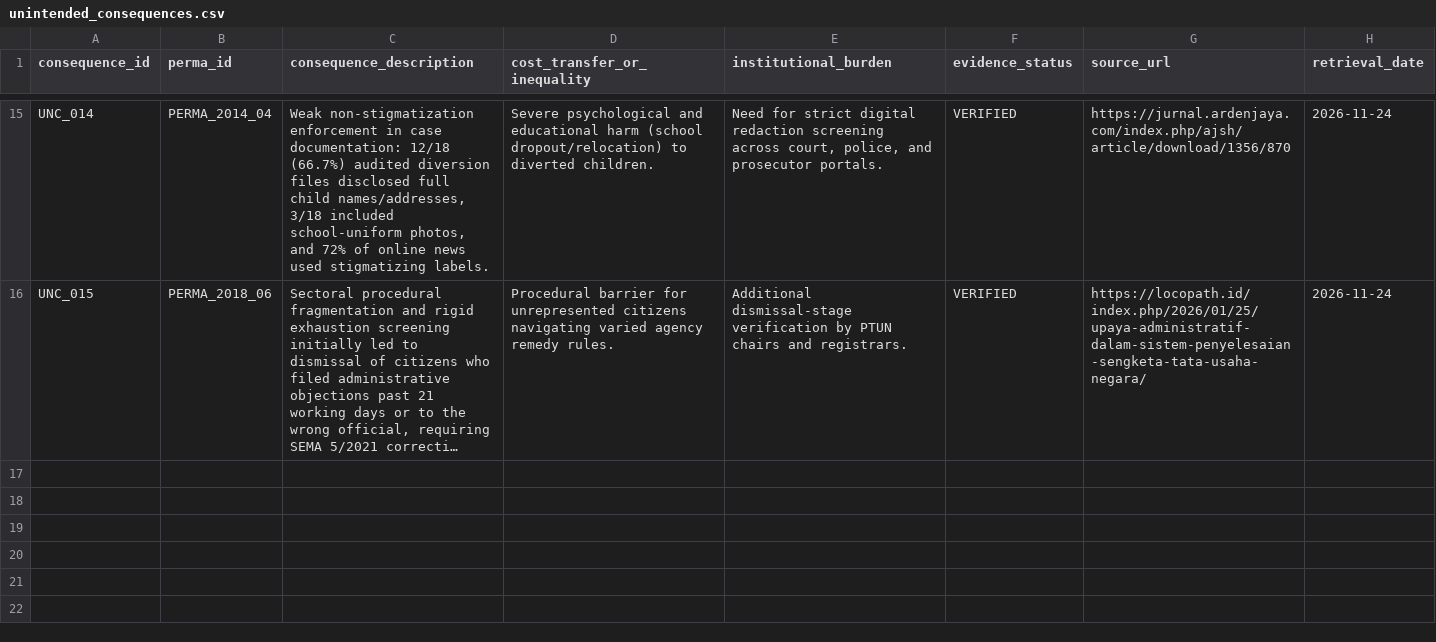
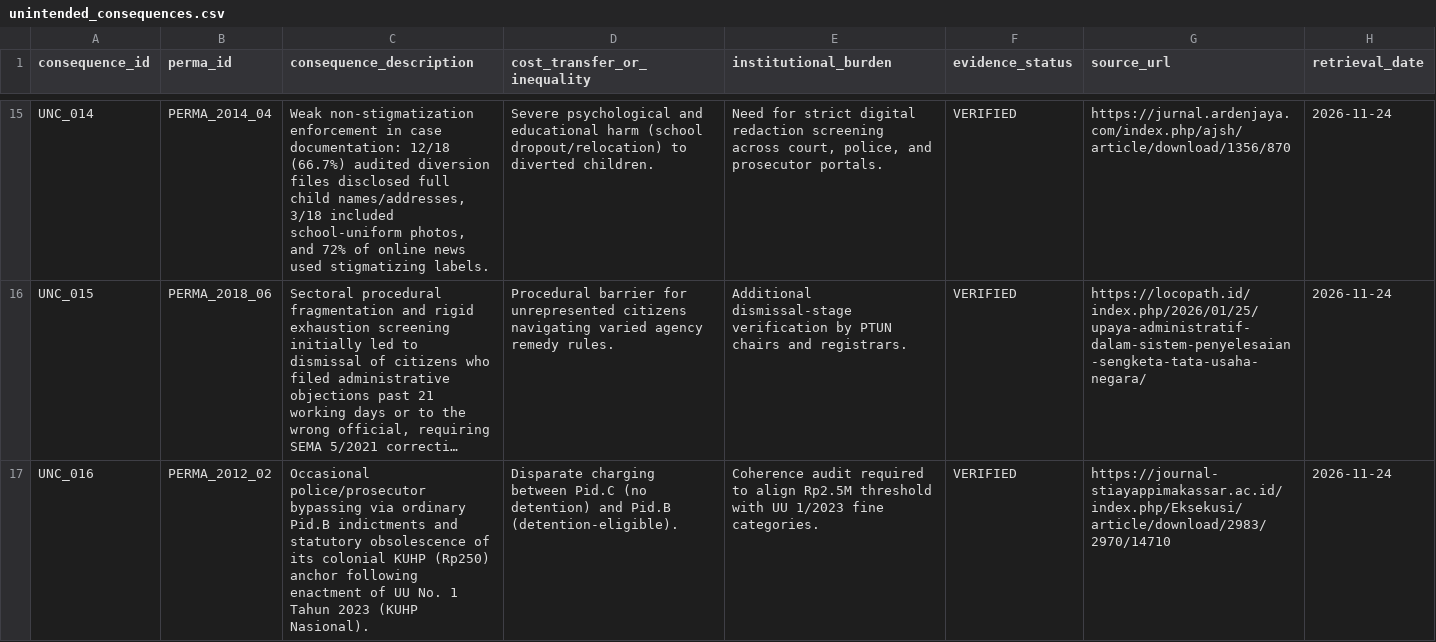
Before and after one commit to bsdkijc-dev/indonesia-judicial-regulatory-impact-observatory, a CSV file: data/impact_indicators/unintended_consequences.csv, drawn as a sheet; only a part is shown, gaps mark what is left out; long unchanged cells end in …; the diff names each change by its address in the sheet, - before the commit and + after, or states it on an @@ line.

```diff
--- a/data/impact_indicators/unintended_consequences.csv
+++ b/data/impact_indicators/unintended_consequences.csv
+row 17: UNC_016 | PERMA_2012_02 | Occasional police/prosecutor bypassing via ordinary Pid.B indictments and statutory obsolescence of its colonial KUHP (Rp250) anchor following enactment of UU No. 1 Tahun 2023 (KUHP Nasional). | Disparate charging between Pid.C (no detention) and Pid.B (detention-eligible). | Coherence audit required to align Rp2.5M threshold with UU 1/2023 fine categories. | VERIFIED | https://journal-stiayappimakassar.ac.id/index.php/Eksekusi/article/download/2983/2970/14710 | 2026-11-24
```
Also changed, not shown: data/impact_indicators/ria_assessments.csv, data/perma_registry/source_registry.csv, 19 other files.
